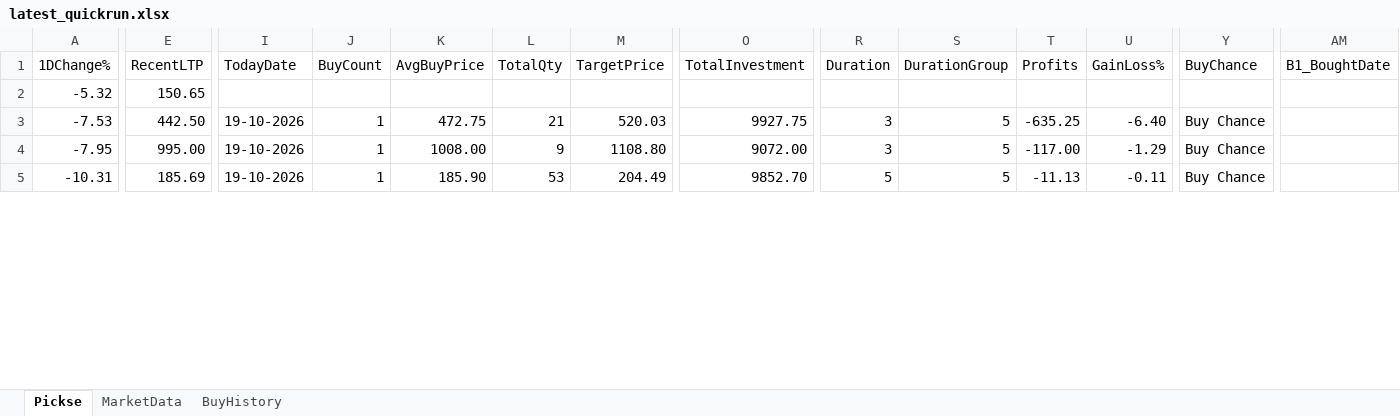
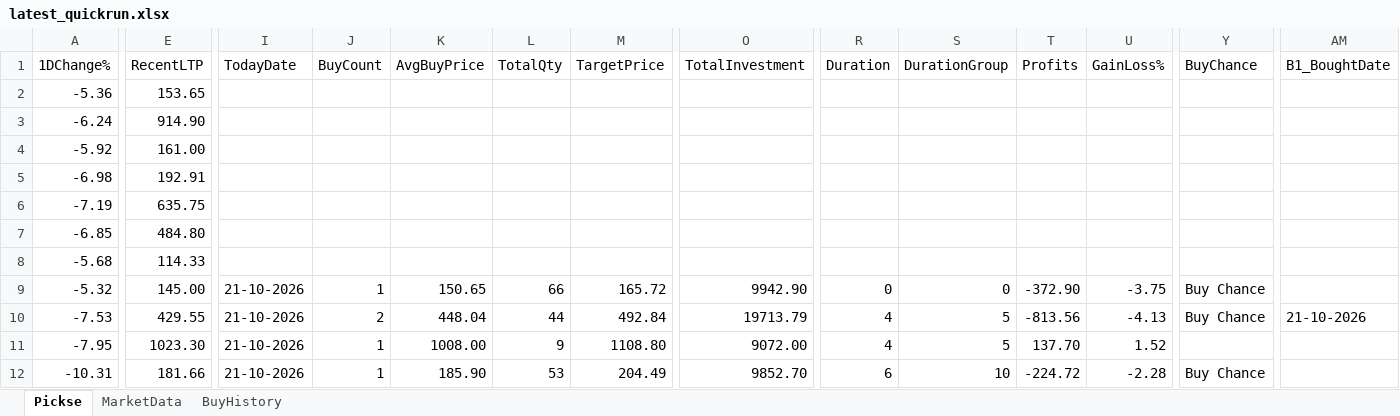
Before and after one commit to spurandhar0/nse-btst-dashboard, an Excel workbook: latest_quickrun.xlsx, sheet Pickse, drawn as a sheet; only a part is shown, gaps mark what is left out; values as stored, in another font and other column widths than the file's, no cell formats; removed rows and columns are numbered as before the commit, all else as after; rows hold the shown columns only; the diff covers the shown part only; the diff names each change by its address in the sheet, - before the commit and + after, or states it on an @@ line.

```diff
--- a/latest_quickrun.xlsx (sheet Pickse)
+++ b/latest_quickrun.xlsx (sheet Pickse)
-row 2: -5.32 | 150.65
+row 2: -5.36 | 153.65
+row 3: -6.24 | 914.90
+row 4: -5.92 | 161.00
+row 5: -6.98 | 192.91
+row 6: -7.19 | 635.75
+row 7: -6.85 | 484.80
+row 8: -5.68 | 114.33
+row 9: -5.32 | 145.00 | 21-10-2026 | 1 | 150.65 | 66 | 165.72 | 9942.90 | 0 | 0 | -372.90 | -3.75 | Buy Chance
-E10 (RecentLTP): 442.50
+E10 (RecentLTP): 429.55
-I10:I12 (TodayDate): 19-10-2026
+I10:I12 (TodayDate): 21-10-2026
-J10 (BuyCount): 1
+J10 (BuyCount): 2
-K10 (AvgBuyPrice): 472.75
+K10 (AvgBuyPrice): 448.04
-L10 (TotalQty): 21
+L10 (TotalQty): 44
-M10 (TargetPrice): 520.03
+M10 (TargetPrice): 492.84
-O10 (TotalInvestment): 9927.75
+O10 (TotalInvestment): 19713.79
-R10:R11 (Duration): 3
+R10:R11 (Duration): 4
-T10 (Profits): -635.25
+T10 (Profits): -813.56
-U10 (GainLoss%): -6.40
+U10 (GainLoss%): -4.13
-AM10 (B1_BoughtDate): (empty)
+AM10 (B1_BoughtDate): 21-10-2026
-E11 (RecentLTP): 995.00
+E11 (RecentLTP): 1023.30
-T11 (Profits): -117.00
+T11 (Profits): 137.70
-U11 (GainLoss%): -1.29
+U11 (GainLoss%): 1.52
-Y11 (BuyChance): Buy Chance
+Y11 (BuyChance): (empty)
-E12 (RecentLTP): 185.69
+E12 (RecentLTP): 181.66
-R12 (Duration): 5
+R12 (Duration): 6
-S12 (DurationGroup): 5
+S12 (DurationGroup): 10
-T12 (Profits): -11.13
+T12 (Profits): -224.72
-U12 (GainLoss%): -0.11
+U12 (GainLoss%): -2.28
```
Also changed, not shown: 1057 edited cells elsewhere in this sheet, sheet MarketData, sheet BuyHistory, cell formats, 2 other files.
